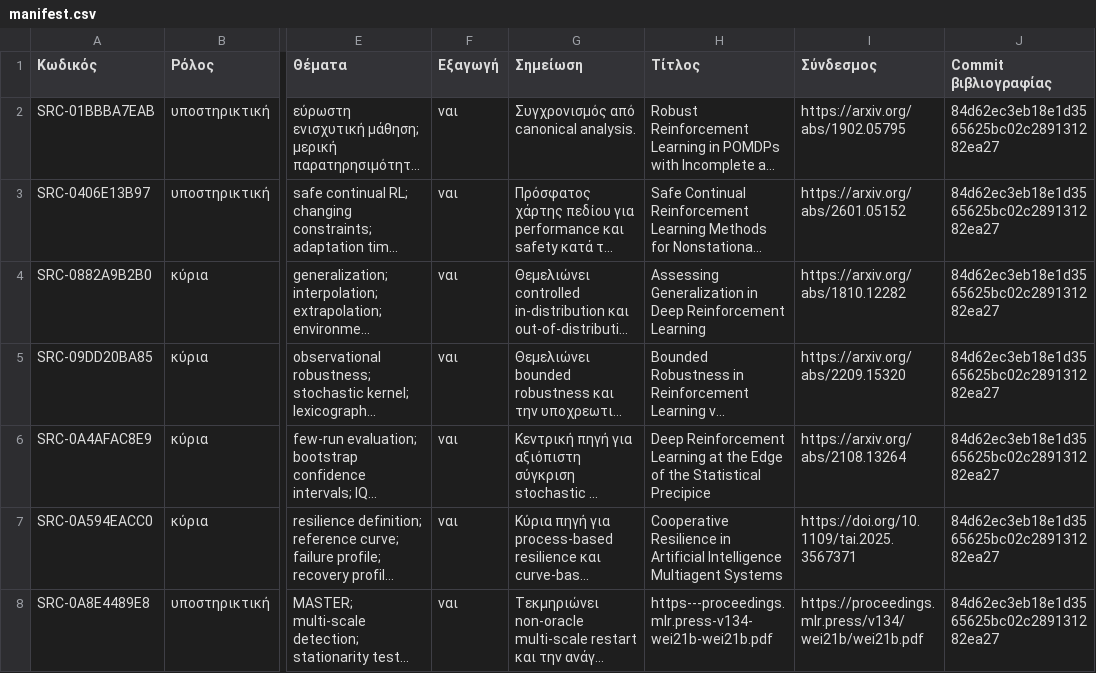
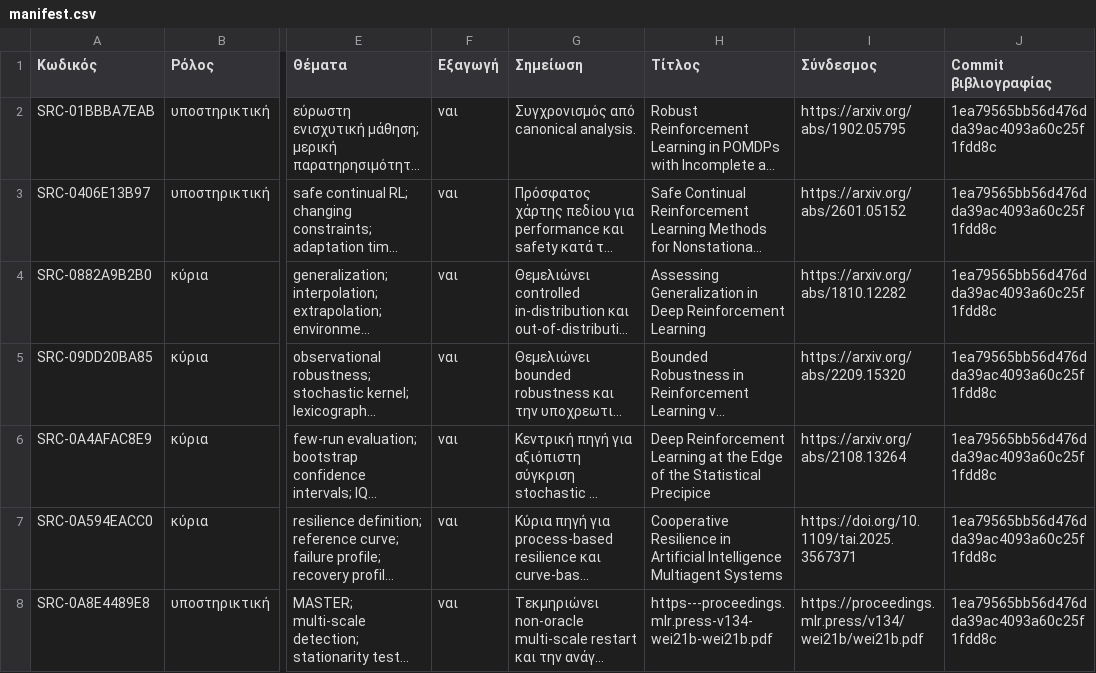
Before and after one commit to MariosGiannakaras/resilient-ai-agents-thesis, a CSV file: research/bibliography/citation-ready/manifest.csv, drawn as a sheet; only a part is shown, gaps mark what is left out; long unchanged cells end in …; the diff covers the shown part only; the diff names each change by its address in the sheet, - before the commit and + after, or states it on an @@ line.

```diff
--- a/research/bibliography/citation-ready/manifest.csv
+++ b/research/bibliography/citation-ready/manifest.csv
-J2:J8 (Commit βιβλιογραφίας): 84d62ec3eb18e1d3565625bc02c289131282ea27
+J2:J8 (Commit βιβλιογραφίας): 1ea79565bb56d476dda39ac4093a60c25f1fdd8c
```
Also changed, not shown: 6 added rows and 116 edited cells elsewhere in this file, research/bibliography/catalog/analysis-status.csv, research/bibliography/catalog/originals-index.csv, 54 other files.
